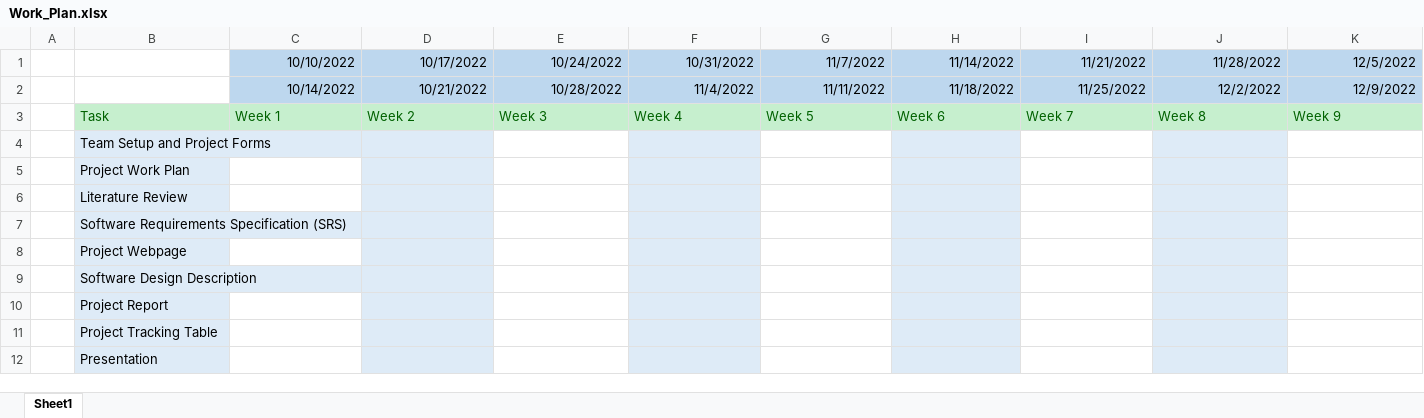
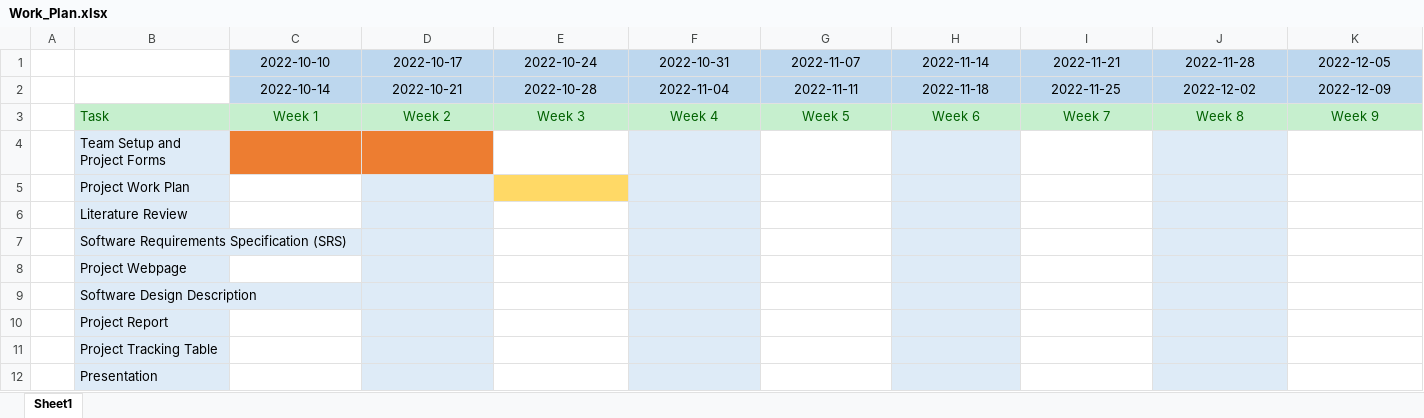
Before and after one commit to CankayaUniversity/ceng-407-408-2022-2023-Surroundings-Detection-System-for-Visually-Impaired-People-GenEye, an Excel workbook: Documents/Work_Plan.xlsx, sheet Sheet1, drawn as a sheet; only a part is shown; values as stored, in another font and other column widths than the file's, no borders; removed rows and columns are numbered as before the commit, all else as after; rows hold the shown columns only; the diff covers the shown part only; the diff names each change by its address in the sheet, - before the commit and + after, or states it on an @@ line.

Commit message:
Edited on dates and determined the work plan

```diff
--- a/Documents/Work_Plan.xlsx (sheet Sheet1)
+++ b/Documents/Work_Plan.xlsx (sheet Sheet1)
-row 1:  |  | 10/10/2022 | 10/17/2022 | 10/24/2022 | 10/31/2022 | 11/7/2022 | 11/14/2022 | 11/21/2022 | 11/28/2022 | 12/5/2022
-row 2:  |  | 10/14/2022 | 10/21/2022 | 10/28/2022 | 11/4/2022 | 11/11/2022 | 11/18/2022 | 11/25/2022 | 12/2/2022 | 12/9/2022
+row 1:  |  | 2022-10-10 | 2022-10-17 | 2022-10-24 | 2022-10-31 | 2022-11-07 | 2022-11-14 | 2022-11-21 | 2022-11-28 | 2022-12-05
+row 2:  |  | 2022-10-14 | 2022-10-21 | 2022-10-28 | 2022-11-04 | 2022-11-11 | 2022-11-18 | 2022-11-25 | 2022-12-02 | 2022-12-09
-C3:K3 alignment: left
+C3:K3 alignment: center
-C4 fill: none
+C4 fill: #ED7D31
-D4 fill: #DEEBF7
+D4 fill: #ED7D31
-E5 fill: none
+E5 fill: #FFD966
```
Also changed, not shown: cell formats elsewhere in this sheet.
